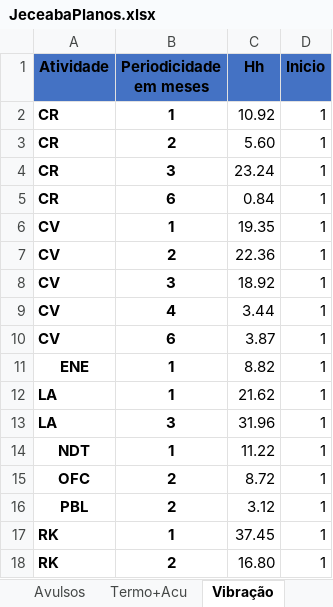
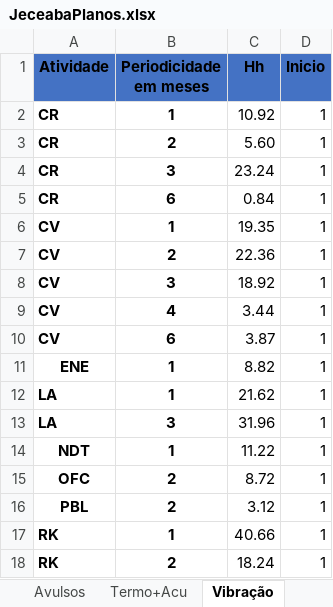
Before and after one commit to SamuelWas/loltimers, an Excel workbook: JeceabaPlanos.xlsx, sheet Vibração, drawn as a sheet; values as stored, in another font and other column widths than the file's, no borders; the diff names each change by its address in the sheet, - before the commit and + after, or states it on an @@ line.

Commit message:
Add files via upload

```diff
--- a/JeceabaPlanos.xlsx (sheet Vibração)
+++ b/JeceabaPlanos.xlsx (sheet Vibração)
-C17 (Hh): 37.45
+C17 (Hh): 40.66
-C18 (Hh): 16.80
+C18 (Hh): 18.24
```
